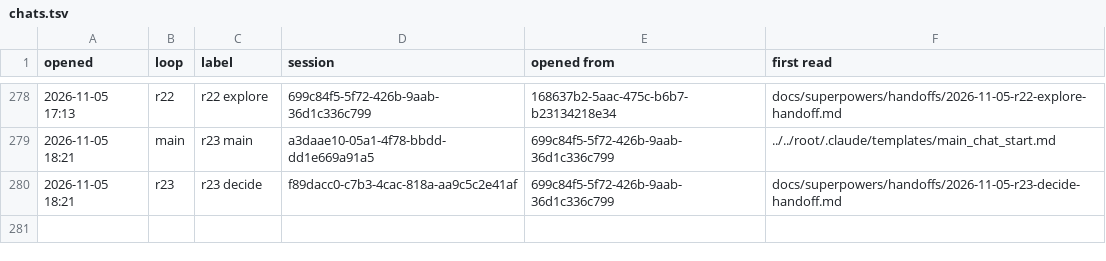
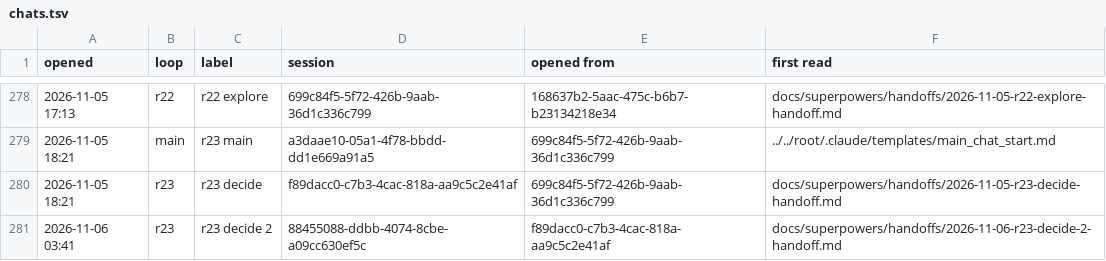
Before and after one commit to AugustOxQ/CoSiR, a TSV file: docs/superpowers/handoffs/chats.tsv, drawn as a sheet; only a part is shown, gaps mark what is left out.

```diff
--- a/docs/superpowers/handoffs/chats.tsv
+++ b/docs/superpowers/handoffs/chats.tsv
@@ -280 +280,2 @@ opened	loop	label	session	opened from	first read
 2026-11-05 18:21	r23	r23 decide	f89dacc0-c7b3-4cac-818a-aa9c5c2e41af	699c84f5-5f72-426b-9aab-36d1c336c799	docs/superpowers/handoffs/2026-11-05-r23-decide-handoff.md
+2026-11-06 03:41	r23	r23 decide 2	88455088-ddbb-4074-8cbe-a09cc630ef5c	f89dacc0-c7b3-4cac-818a-aa9c5c2e41af	docs/superpowers/handoffs/2026-11-06-r23-decide-2-handoff.md
```
Also changed, not shown: 1 other file.
